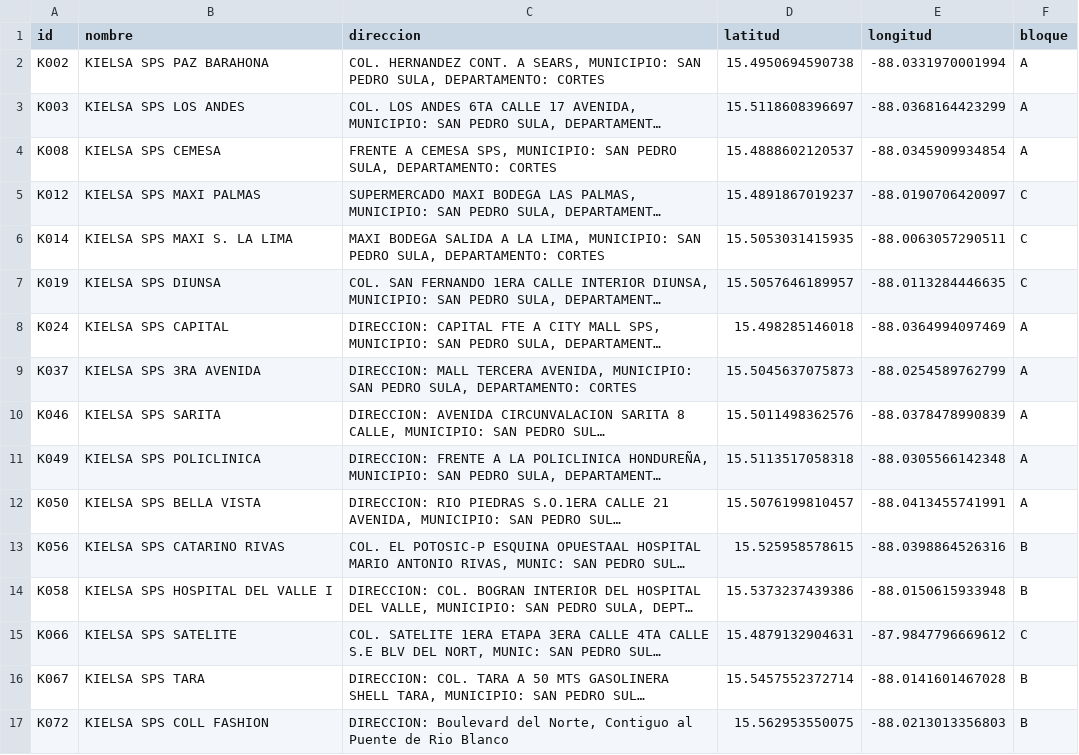
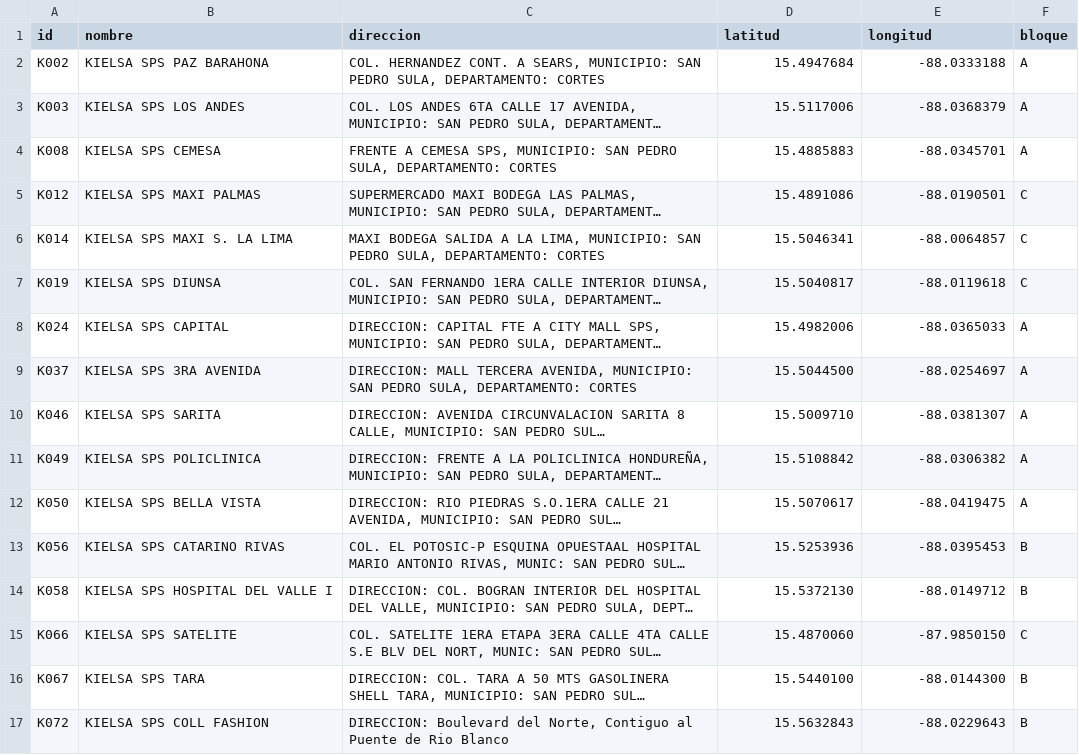
Before and after one commit to Alejandrocart4/proyecto_Kielsa, a CSV file: datos/sucursales_sin_K604_K094_K303.csv, drawn as a sheet; only a part is shown; long unchanged cells end in …; the diff covers the shown part only; the diff names each change by its address in the sheet, - before the commit and + after, or states it on an @@ line.

Commit message:
fix: verificar y corregir ubicaciones de sucursales

```diff
--- a/datos/sucursales_sin_K604_K094_K303.csv
+++ b/datos/sucursales_sin_K604_K094_K303.csv
-D2 (latitud): 15.4950694590738
+D2 (latitud): 15.4947684
-E2 (longitud): -88.0331970001994
+E2 (longitud): -88.0333188
-D3 (latitud): 15.5118608396697
+D3 (latitud): 15.5117006
-E3 (longitud): -88.0368164423299
+E3 (longitud): -88.0368379
-D4 (latitud): 15.4888602120537
+D4 (latitud): 15.4885883
-E4 (longitud): -88.0345909934854
+E4 (longitud): -88.0345701
-D5 (latitud): 15.4891867019237
+D5 (latitud): 15.4891086
-E5 (longitud): -88.0190706420097
+E5 (longitud): -88.0190501
-D6 (latitud): 15.5053031415935
+D6 (latitud): 15.5046341
-E6 (longitud): -88.0063057290511
+E6 (longitud): -88.0064857
-D7 (latitud): 15.5057646189957
+D7 (latitud): 15.5040817
-E7 (longitud): -88.0113284446635
+E7 (longitud): -88.0119618
-D8 (latitud): 15.498285146018
+D8 (latitud): 15.4982006
-E8 (longitud): -88.0364994097469
+E8 (longitud): -88.0365033
-D9 (latitud): 15.5045637075873
+D9 (latitud): 15.5044500
-E9 (longitud): -88.0254589762799
+E9 (longitud): -88.0254697
-D10 (latitud): 15.5011498362576
+D10 (latitud): 15.5009710
-E10 (longitud): -88.0378478990839
+E10 (longitud): -88.0381307
-D11 (latitud): 15.5113517058318
+D11 (latitud): 15.5108842
-E11 (longitud): -88.0305566142348
+E11 (longitud): -88.0306382
-D12 (latitud): 15.5076199810457
+D12 (latitud): 15.5070617
-E12 (longitud): -88.0413455741991
+E12 (longitud): -88.0419475
-D13 (latitud): 15.525958578615
+D13 (latitud): 15.5253936
-E13 (longitud): -88.0398864526316
+E13 (longitud): -88.0395453
-D14 (latitud): 15.5373237439386
+D14 (latitud): 15.5372130
-E14 (longitud): -88.0150615933948
+E14 (longitud): -88.0149712
-D15 (latitud): 15.4879132904631
+D15 (latitud): 15.4870060
-E15 (longitud): -87.9847796669612
+E15 (longitud): -87.9850150
-D16 (latitud): 15.5457552372714
+D16 (latitud): 15.5440100
-E16 (longitud): -88.0141601467028
+E16 (longitud): -88.0144300
-D17 (latitud): 15.562953550075
+D17 (latitud): 15.5632843
-E17 (longitud): -88.0213013356803
+E17 (longitud): -88.0229643
```
Also changed, not shown: 66 edited cells elsewhere in this file, 4 other files.
